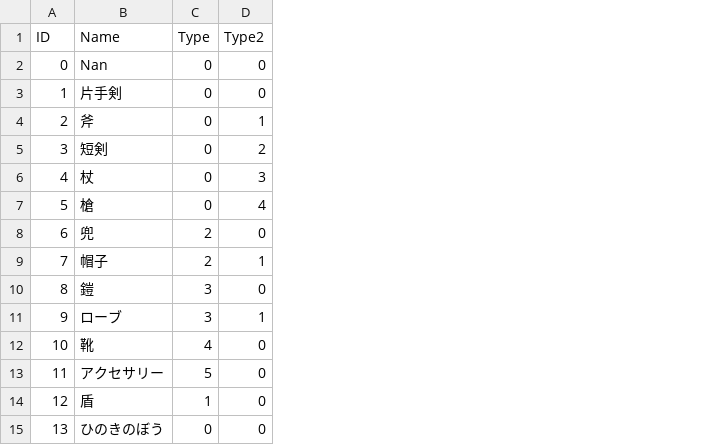
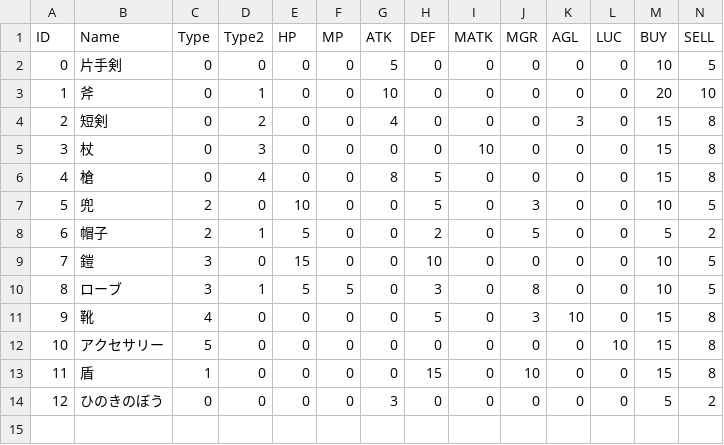
Before and after one commit to yakishi/Feeling, a CSV file: Assets/Resources/CSV/CSV_EquipmentList.csv, drawn as a sheet; removed rows and columns are numbered as before the commit, all else as after; the diff names each change by its address in the sheet, - before the commit and + after, or states it on an @@ line.

```diff
--- a/Assets/Resources/CSV/CSV_EquipmentList.csv
+++ b/Assets/Resources/CSV/CSV_EquipmentList.csv
+column E (HP), rows 2-14: 0 | 0 | 0 | 0 | 0 | 10 | 5 | 15 | 5 | 0 | 0 | 0 | 0
+column F (MP), rows 2-14: 0 | 0 | 0 | 0 | 0 | 0 | 0 | 0 | 5 | 0 | 0 | 0 | 0
+column G (ATK), rows 2-14: 5 | 10 | 4 | 0 | 8 | 0 | 0 | 0 | 0 | 0 | 0 | 0 | 3
+column H (DEF), rows 2-14: 0 | 0 | 0 | 0 | 5 | 5 | 2 | 10 | 3 | 5 | 0 | 15 | 0
+column I (MATK), rows 2-14: 0 | 0 | 0 | 10 | 0 | 0 | 0 | 0 | 0 | 0 | 0 | 0 | 0
+column J (MGR), rows 2-14: 0 | 0 | 0 | 0 | 0 | 3 | 5 | 0 | 8 | 3 | 0 | 10 | 0
+column K (AGL), rows 2-14: 0 | 0 | 3 | 0 | 0 | 0 | 0 | 0 | 0 | 10 | 0 | 0 | 0
+column L (LUC), rows 2-14: 0 | 0 | 0 | 0 | 0 | 0 | 0 | 0 | 0 | 0 | 10 | 0 | 0
+column M (BUY), rows 2-14: 10 | 20 | 15 | 15 | 15 | 10 | 5 | 10 | 10 | 15 | 15 | 15 | 5
+column N (SELL), rows 2-14: 5 | 10 | 8 | 8 | 8 | 5 | 2 | 5 | 5 | 8 | 8 | 8 | 2
-row 2: 0 | Nan | 0 | 0
@@ column A (ID) renumbered from row 2 down @@
```
Also changed, not shown: 8 other files.
